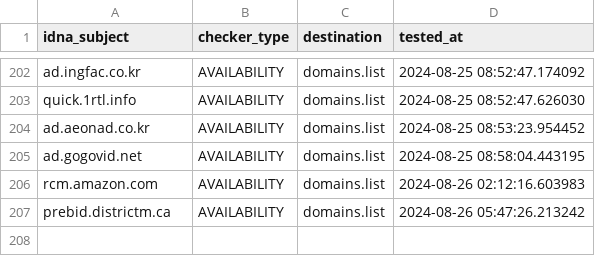
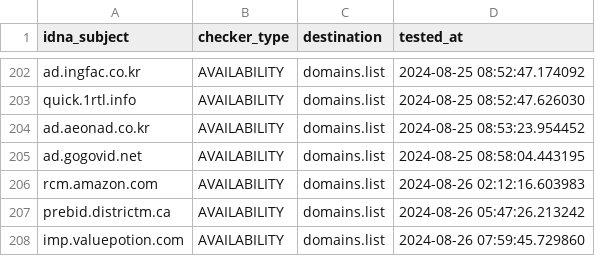
Before and after one commit to Ultimate-Hosts-Blacklist/YousList, a CSV file: .pyfunceble/inactive.csv, drawn as a sheet; only a part is shown, gaps mark what is left out.

```diff
--- a/.pyfunceble/inactive.csv
+++ b/.pyfunceble/inactive.csv
@@ -207 +207,2 @@ rcm.amazon.com,AVAILABILITY,domains.list,2024-08-26 02:12:16.603983
 prebid.districtm.ca,AVAILABILITY,domains.list,2024-08-26 05:47:26.213242
+imp.valuepotion.com,AVAILABILITY,domains.list,2024-08-26 07:59:45.729860
```
Also changed, not shown: 18 other files.
